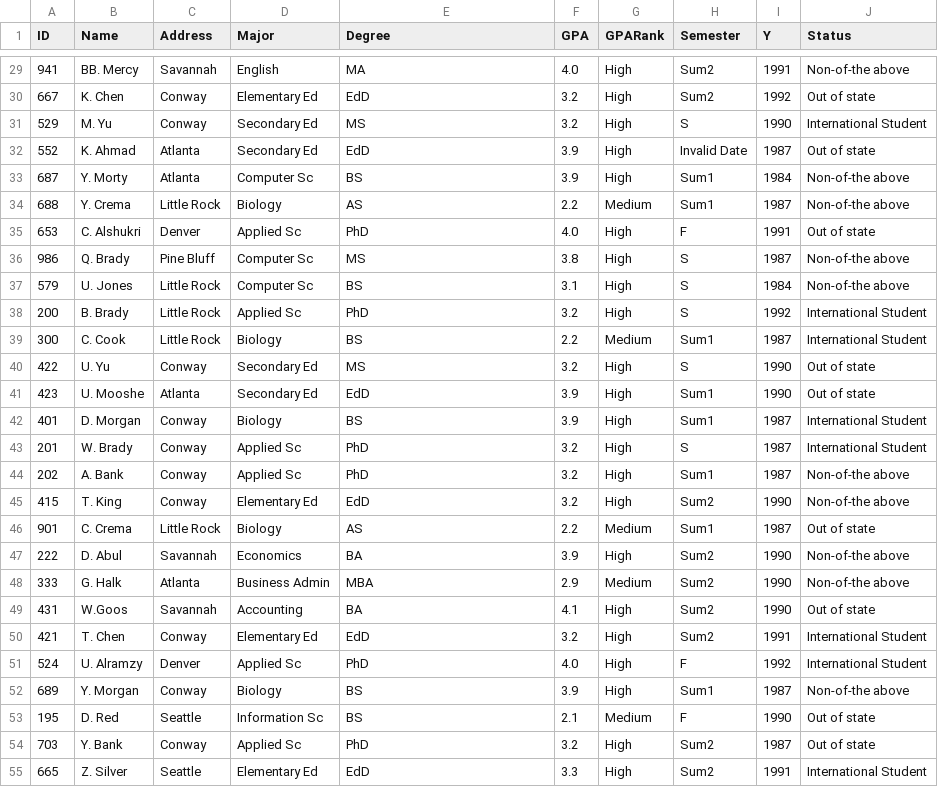
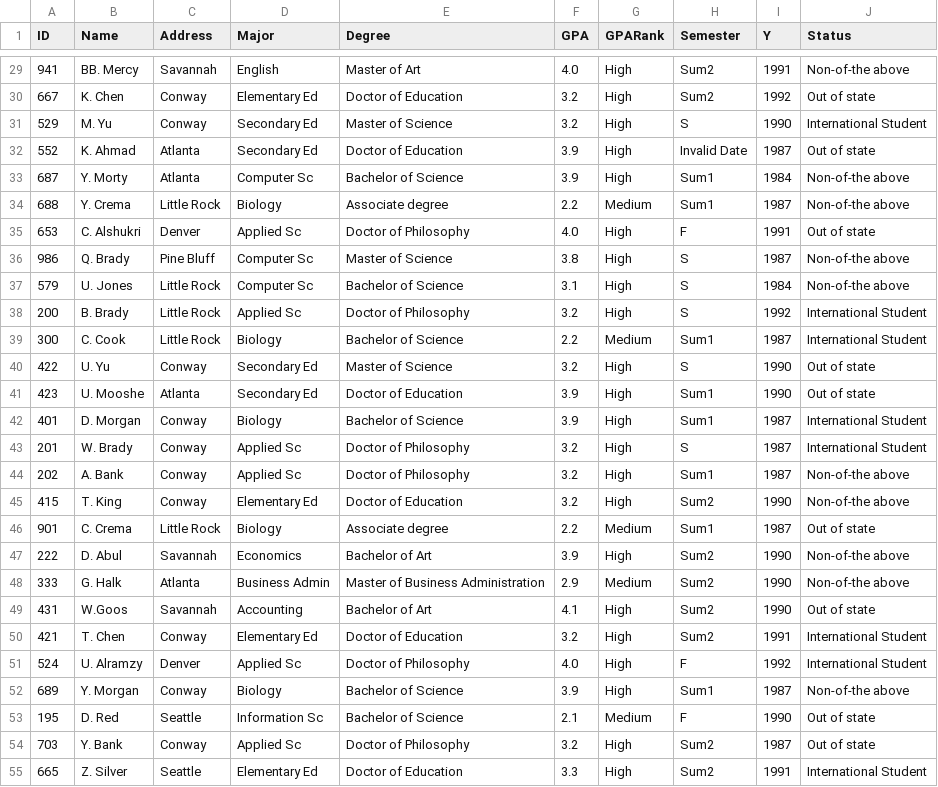
Before and after one commit to JoshuaFarara/DataWarehouse_ProjectReport, a CSV file: data/Integrated_Data.csv, drawn as a sheet; only a part is shown, gaps mark what is left out; the diff covers the shown part only.

```diff
--- a/data/Integrated_Data.csv
+++ b/data/Integrated_Data.csv
@@ -29,27 +29,27 @@ ID,Name,Address,Major,Degree,GPA,GPARank,Semester,Y,Status
-941,BB. Mercy,Savannah,English,MA,4.0,High,Sum2,1991,Non-of-the above
-667,K. Chen,Conway,Elementary Ed,EdD,3.2,High,Sum2,1992,Out of state
-529,M. Yu,Conway,Secondary Ed,MS,3.2,High,S,1990,International Student
-552,K. Ahmad,Atlanta,Secondary Ed,EdD,3.9,High,Invalid Date,1987,Out of state
-687,Y. Morty,Atlanta,Computer Sc,BS,3.9,High,Sum1,1984,Non-of-the above
-688,Y. Crema,Little Rock,Biology,AS,2.2,Medium,Sum1,1987,Non-of-the above
-653,C. Alshukri,Denver,Applied Sc,PhD,4.0,High,F,1991,Out of state
-986,Q. Brady,Pine Bluff,Computer Sc,MS,3.8,High,S,1987,Non-of-the above
-579,U. Jones,Little Rock,Computer Sc,BS,3.1,High,S,1984,Non-of-the above
-200,B. Brady,Little Rock,Applied Sc,PhD,3.2,High,S,1992,International Student
-300,C. Cook,Little Rock,Biology,BS,2.2,Medium,Sum1,1987,International Student
-422,U. Yu,Conway,Secondary Ed,MS,3.2,High,S,1990,Out of state
-423,U. Mooshe,Atlanta,Secondary Ed,EdD,3.9,High,Sum1,1990,Out of state
-401,D. Morgan,Conway,Biology,BS,3.9,High,Sum1,1987,International Student
-201,W. Brady,Conway,Applied Sc,PhD,3.2,High,S,1987,International Student
-202,A. Bank,Conway,Applied Sc,PhD,3.2,High,Sum1,1987,Non-of-the above
-415,T. King,Conway,Elementary Ed,EdD,3.2,High,Sum2,1990,Non-of-the above
-901,C. Crema,Little Rock,Biology,AS,2.2,Medium,Sum1,1987,Out of state
-222,D. Abul,Savannah,Economics,BA,3.9,High,Sum2,1990,Non-of-the above
-333,G. Halk,Atlanta,Business Admin,MBA,2.9,Medium,Sum2,1990,Non-of-the above
-431,W.Goos,Savannah,Accounting,BA,4.1,High,Sum2,1990,Out of state
-421,T. Chen,Conway,Elementary Ed,EdD,3.2,High,Sum2,1991,International Student
-524,U. Alramzy,Denver,Applied Sc,PhD,4.0,High,F,1992,International Student
-689,Y. Morgan,Conway,Biology,BS,3.9,High,Sum1,1987,Non-of-the above
-195,D. Red,Seattle,Information Sc,BS,2.1,Medium,F,1990,Out of state
-703,Y. Bank,Conway,Applied Sc,PhD,3.2,High,Sum2,1987,Out of state
-665,Z. Silver,Seattle,Elementary Ed,EdD,3.3,High,Sum2,1991,International Student
+941,BB. Mercy,Savannah,English,Master of Art,4.0,High,Sum2,1991,Non-of-the above
+667,K. Chen,Conway,Elementary Ed,Doctor of Education,3.2,High,Sum2,1992,Out of state
+529,M. Yu,Conway,Secondary Ed,Master of Science,3.2,High,S,1990,International Student
+552,K. Ahmad,Atlanta,Secondary Ed,Doctor of Education,3.9,High,Invalid Date,1987,Out of state
+687,Y. Morty,Atlanta,Computer Sc,Bachelor of Science,3.9,High,Sum1,1984,Non-of-the above
+688,Y. Crema,Little Rock,Biology,Associate degree,2.2,Medium,Sum1,1987,Non-of-the above
+653,C. Alshukri,Denver,Applied Sc,Doctor of Philosophy,4.0,High,F,1991,Out of state
+986,Q. Brady,Pine Bluff,Computer Sc,Master of Science,3.8,High,S,1987,Non-of-the above
+579,U. Jones,Little Rock,Computer Sc,Bachelor of Science,3.1,High,S,1984,Non-of-the above
+200,B. Brady,Little Rock,Applied Sc,Doctor of Philosophy,3.2,High,S,1992,International Student
+300,C. Cook,Little Rock,Biology,Bachelor of Science,2.2,Medium,Sum1,1987,International Student
+422,U. Yu,Conway,Secondary Ed,Master of Science,3.2,High,S,1990,Out of state
+423,U. Mooshe,Atlanta,Secondary Ed,Doctor of Education,3.9,High,Sum1,1990,Out of state
+401,D. Morgan,Conway,Biology,Bachelor of Science,3.9,High,Sum1,1987,International Student
+201,W. Brady,Conway,Applied Sc,Doctor of Philosophy,3.2,High,S,1987,International Student
+202,A. Bank,Conway,Applied Sc,Doctor of Philosophy,3.2,High,Sum1,1987,Non-of-the above
+415,T. King,Conway,Elementary Ed,Doctor of Education,3.2,High,Sum2,1990,Non-of-the above
+901,C. Crema,Little Rock,Biology,Associate degree,2.2,Medium,Sum1,1987,Out of state
+222,D. Abul,Savannah,Economics,Bachelor of Art,3.9,High,Sum2,1990,Non-of-the above
+333,G. Halk,Atlanta,Business Admin,Master of Business Administration,2.9,Medium,Sum2,1990,Non-of-the above
+431,W.Goos,Savannah,Accounting,Bachelor of Art,4.1,High,Sum2,1990,Out of state
+421,T. Chen,Conway,Elementary Ed,Doctor of Education,3.2,High,Sum2,1991,International Student
+524,U. Alramzy,Denver,Applied Sc,Doctor of Philosophy,4.0,High,F,1992,International Student
+689,Y. Morgan,Conway,Biology,Bachelor of Science,3.9,High,Sum1,1987,Non-of-the above
+195,D. Red,Seattle,Information Sc,Bachelor of Science,2.1,Medium,F,1990,Out of state
+703,Y. Bank,Conway,Applied Sc,Doctor of Philosophy,3.2,High,Sum2,1987,Out of state
+665,Z. Silver,Seattle,Elementary Ed,Doctor of Education,3.3,High,Sum2,1991,International Student
```
Also changed, not shown: 94 edited cells elsewhere in this file, data/cleaned_5_9_df.csv, data/cleaned_6_9_df.csv, 10 other files.
